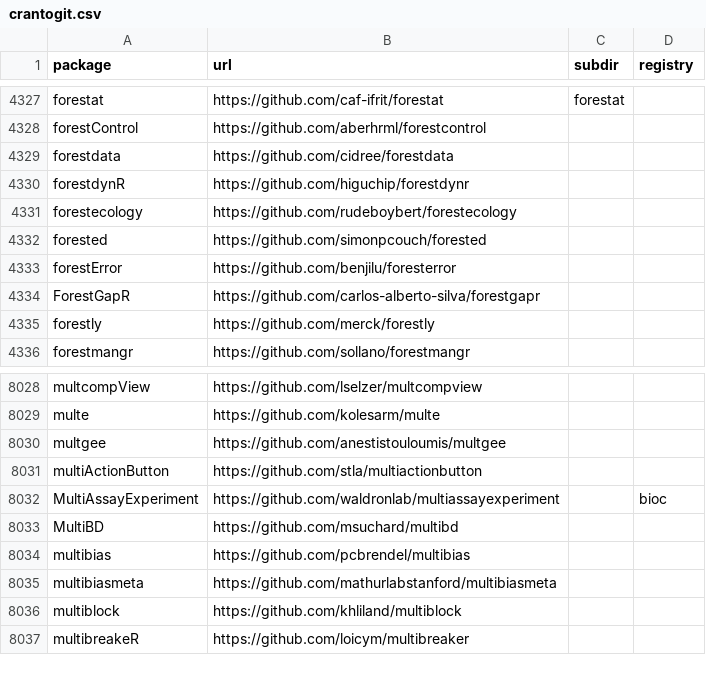
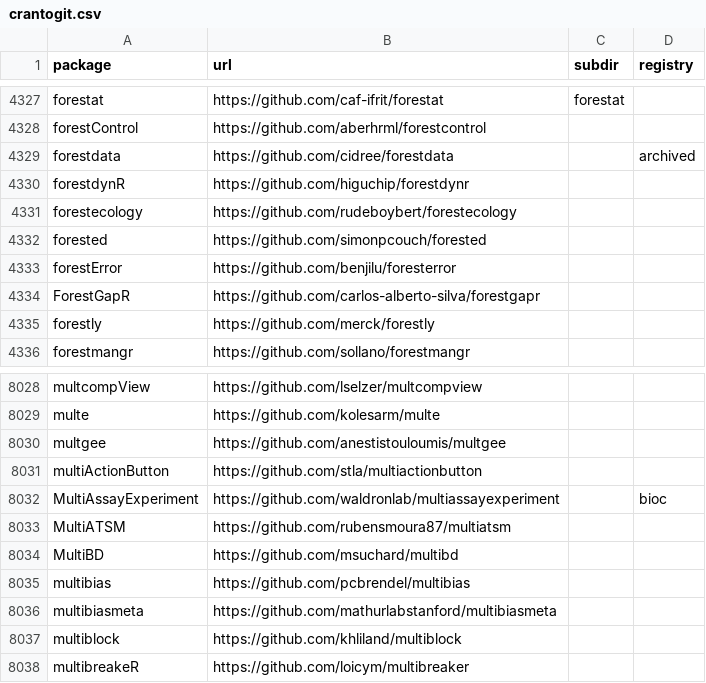
Before and after one commit to r-universe-org/cran-to-git, a CSV file: crantogit.csv, drawn as a sheet; only a part is shown, gaps mark what is left out.

```diff
--- a/crantogit.csv
+++ b/crantogit.csv
@@ -4328,3 +4328,3 @@ forestat,https://github.com/caf-ifrit/forestat,forestat,
 forestControl,https://github.com/aberhrml/forestcontrol,,
-forestdata,https://github.com/cidree/forestdata,,
+forestdata,https://github.com/cidree/forestdata,,archived
 forestdynR,https://github.com/higuchip/forestdynr,,
@@ -8032,2 +8032,3 @@ multiActionButton,https://github.com/stla/multiactionbutton,,
 MultiAssayExperiment,https://github.com/waldronlab/multiassayexperiment,,bioc
+MultiATSM,https://github.com/rubensmoura87/multiatsm,,
 MultiBD,https://github.com/msuchard/multibd,,
```
Also changed, not shown: archived.csv, 2 other files.
